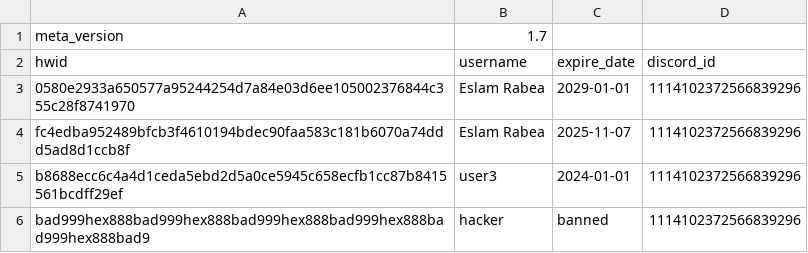
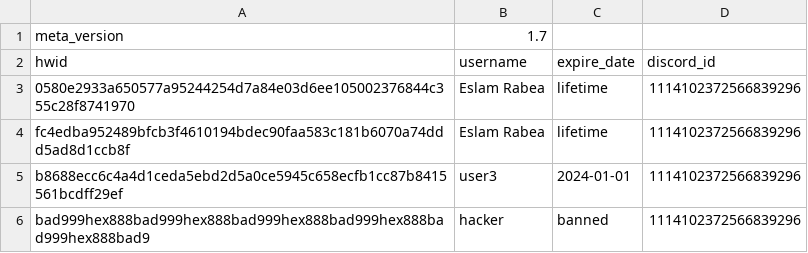
Before and after one commit to Rabe33/A-9g-L-z-7V-u-Q1Rp-E3m-W-Xs0Y-k_Tj-Md4oBn-Cf-haJZ-N5bt6lG2D-iqH-8cSU-xKvrIewOA-yP-.-, a CSV file: Zm1RanKeD)1d2.csv, drawn as a sheet.

Commit message:
Update Zm1RanKeD)1d2.csv

```diff
--- a/Zm1RanKeD)1d2.csv
+++ b/Zm1RanKeD)1d2.csv
@@ -2,4 +2,4 @@ meta_version,1.7
 hwid,username,expire_date,discord_id
-0580e2933a650577a95244254d7a84e03d6ee105002376844c355c28f8741970,Eslam Rabea,2029-01-01,1114102372566839296
-fc4edba952489bfcb3f4610194bdec90faa583c181b6070a74ddd5ad8d1ccb8f,Eslam Rabea,2025-11-07,1114102372566839296
+0580e2933a650577a95244254d7a84e03d6ee105002376844c355c28f8741970,Eslam Rabea,lifetime,1114102372566839296
+fc4edba952489bfcb3f4610194bdec90faa583c181b6070a74ddd5ad8d1ccb8f,Eslam Rabea,lifetime,1114102372566839296
 b8688ecc6c4a4d1ceda5ebd2d5a0ce5945c658ecfb1cc87b8415561bcdff29ef,user3,2024-01-01,1114102372566839296
```
